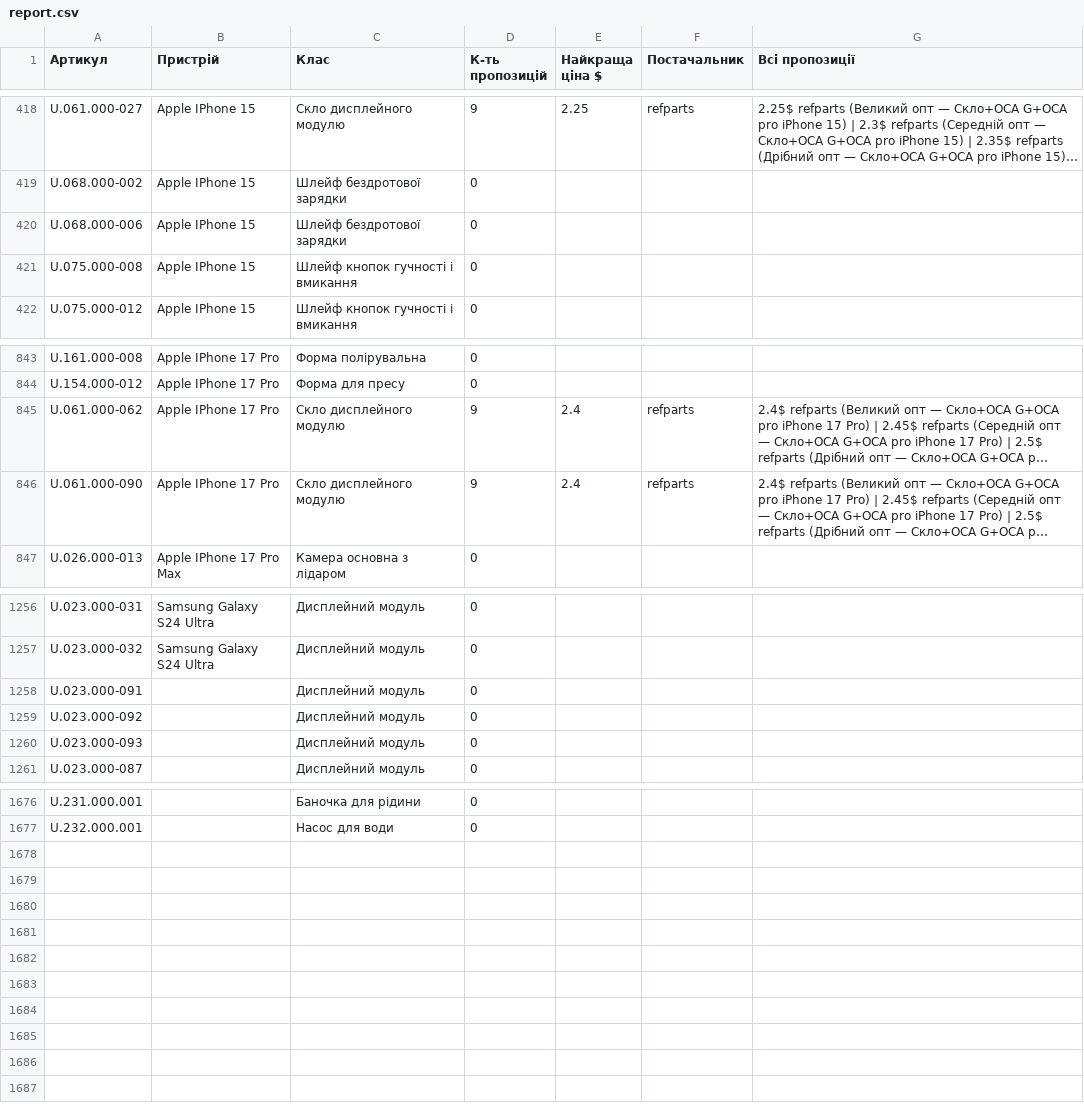
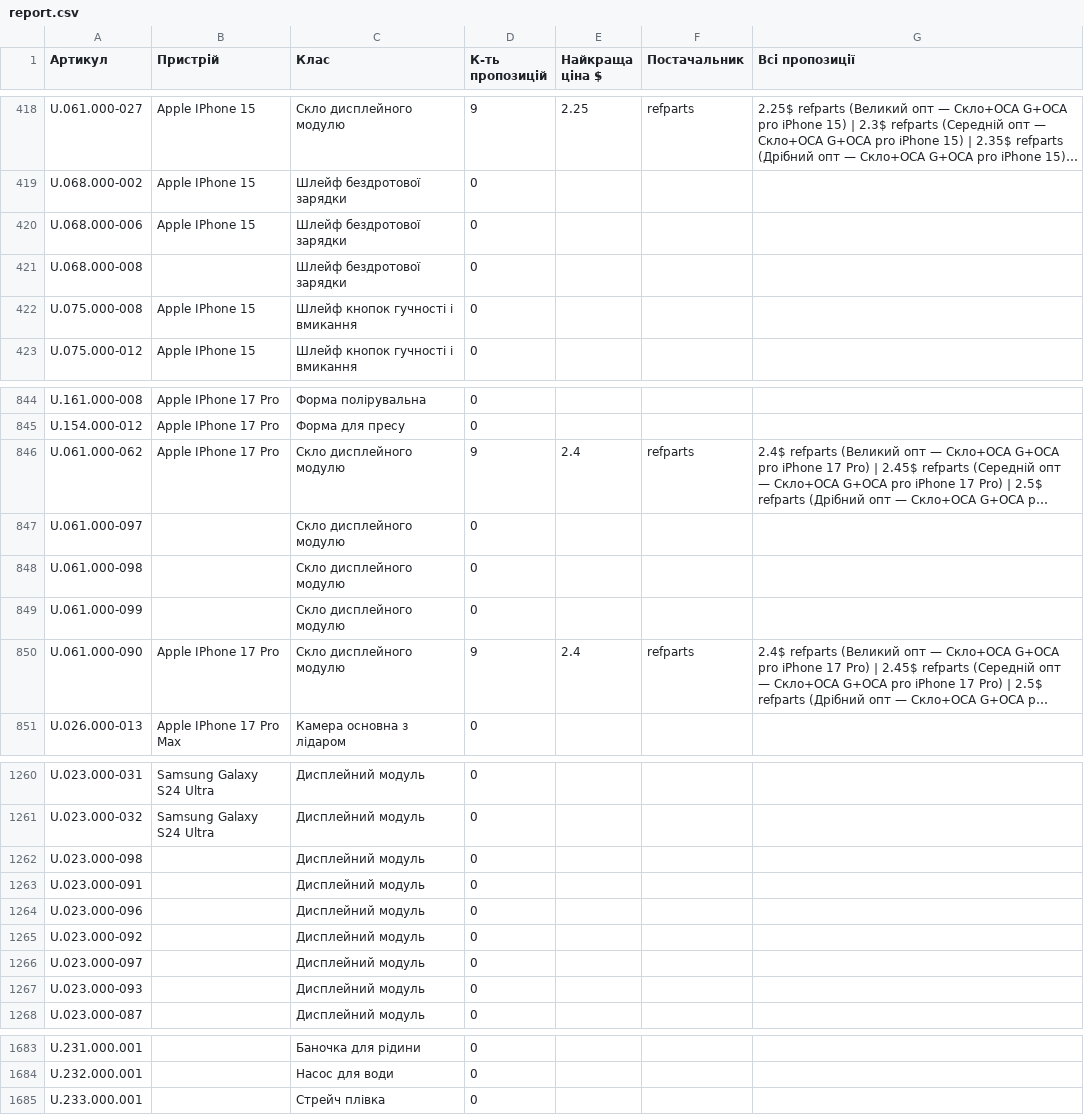
Before and after one commit to izbashroman/partmatch, a CSV file: docs/report.csv, drawn as a sheet; only a part is shown, gaps mark what is left out; long unchanged cells end in …; the diff names each change by its address in the sheet, - before the commit and + after, or states it on an @@ line.

```diff
--- a/docs/report.csv
+++ b/docs/report.csv
+row 421: U.068.000-008 |  | Шлейф бездротової зарядки | 0
+row 847: U.061.000-097 |  | Скло дисплейного модулю | 0
+row 848: U.061.000-098 |  | Скло дисплейного модулю | 0
+row 849: U.061.000-099 |  | Скло дисплейного модулю | 0
+row 1262: U.023.000-098 |  | Дисплейний модуль | 0
+row 1264: U.023.000-096 |  | Дисплейний модуль | 0
+row 1266: U.023.000-097 |  | Дисплейний модуль | 0
+row 1685: U.233.000.001 |  | Стрейч плівка | 0
```
